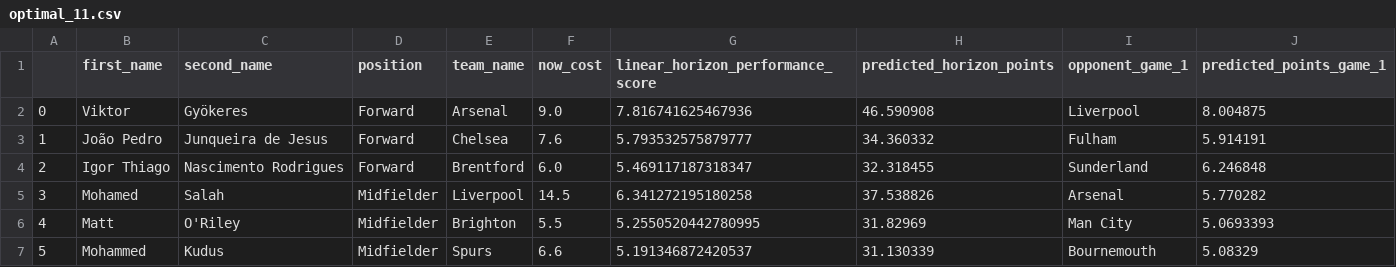
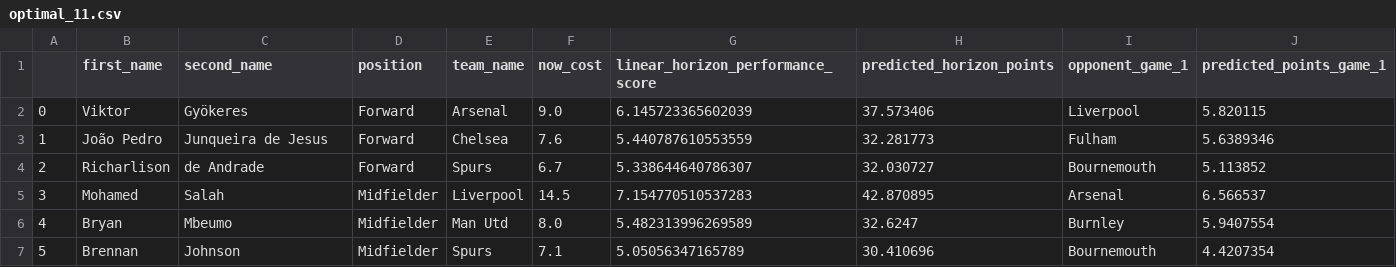
Before and after one commit to matecsapo/Fantasy-Premier-League-Model, a CSV file: predictions/GW_3/model_V2/optimal_11.csv, drawn as a sheet; only a part is shown; the diff covers the shown part only.

```diff
--- a/predictions/GW_3/model_V2/optimal_11.csv
+++ b/predictions/GW_3/model_V2/optimal_11.csv
@@ -1,7 +1,7 @@
 ,first_name,second_name,position,team_name,now_cost,linear_horizon_performance_score,predicted_horizon_points,opponent_game_1,predicted_points_game_1
-0,Viktor,Gyökeres,Forward,Arsenal,9.0,7.816741625467936,46.590908,Liverpool,8.004875
-1,João Pedro,Junqueira de Jesus,Forward,Chelsea,7.6,5.793532575879777,34.360332,Fulham,5.914191
-2,Igor Thiago,Nascimento Rodrigues,Forward,Brentford,6.0,5.469117187318347,32.318455,Sunderland,6.246848
-3,Mohamed,Salah,Midfielder,Liverpool,14.5,6.341272195180258,37.538826,Arsenal,5.770282
-4,Matt,O'Riley,Midfielder,Brighton,5.5,5.2550520442780995,31.82969,Man City,5.0693393
-5,Mohammed,Kudus,Midfielder,Spurs,6.6,5.191346872420537,31.130339,Bournemouth,5.08329
+0,Viktor,Gyökeres,Forward,Arsenal,9.0,6.145723365602039,37.573406,Liverpool,5.820115
+1,João Pedro,Junqueira de Jesus,Forward,Chelsea,7.6,5.440787610553559,32.281773,Fulham,5.6389346
+2,Richarlison,de Andrade,Forward,Spurs,6.7,5.338644640786307,32.030727,Bournemouth,5.113852
+3,Mohamed,Salah,Midfielder,Liverpool,14.5,7.154770510537283,42.870895,Arsenal,6.566537
+4,Bryan,Mbeumo,Midfielder,Man Utd,8.0,5.482313996269589,32.6247,Burnley,5.9407554
+5,Brennan,Johnson,Midfielder,Spurs,7.1,5.05056347165789,30.410696,Bournemouth,4.4207354
```
Also changed, not shown: 33 edited cells elsewhere in this file, predictions/GW_3/model_V2/predictions.csv, predictions/GW_4/model_V2/optimal_11.csv, 4 other files.
